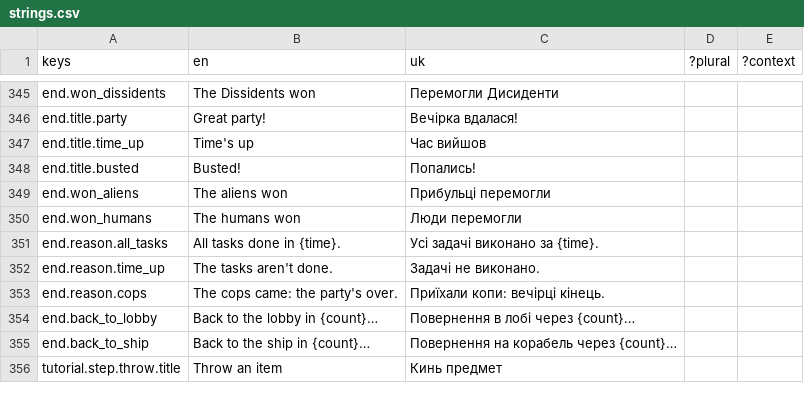
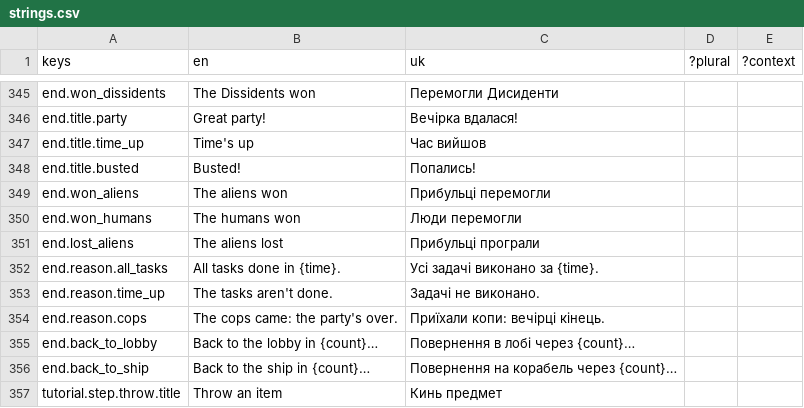
Before and after one commit to xperiaroco2/prime-game-ui, a CSV file: copy/strings.csv, drawn as a sheet; only a part is shown, gaps mark what is left out.

```diff
--- a/copy/strings.csv
+++ b/copy/strings.csv
@@ -350,2 +350,3 @@ end.won_aliens,The aliens won,Прибульці перемогли,,
 end.won_humans,The humans won,Люди перемогли,,
+end.lost_aliens,The aliens lost,Прибульці програли,,
 end.reason.all_tasks,All tasks done in {time}.,Усі задачі виконано за {time}.,,
```
Also changed, not shown: 6 other files.
